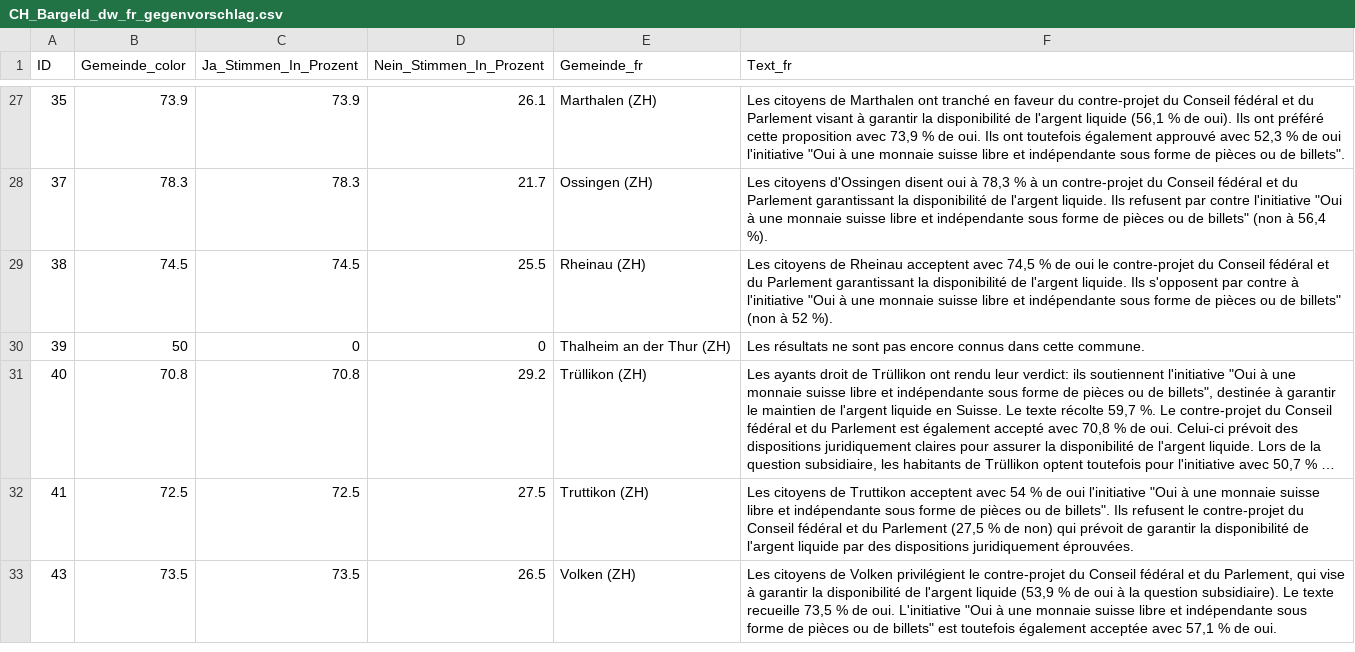
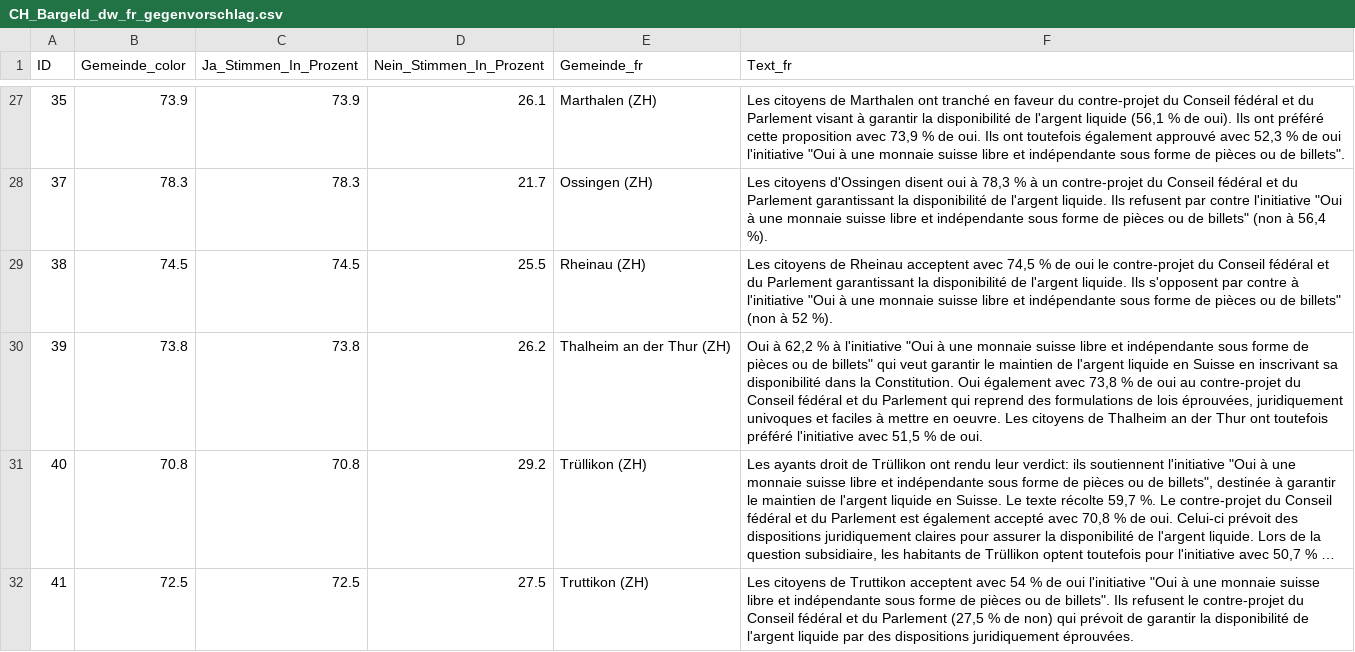
Before and after one commit to awp-finanznachrichten/lena_maerz2026, a CSV file: Output_Switzerland/CH_Bargeld_dw_fr_gegenvorschlag.csv, drawn as a sheet; only a part is shown, gaps mark what is left out; the shorter side is filled out with more unchanged rows; long unchanged cells end in …; the diff covers the shown part only; the diff names each change by its address in the sheet, - before the commit and + after, or states it on an @@ line.

```diff
--- a/Output_Switzerland/CH_Bargeld_dw_fr_gegenvorschlag.csv
+++ b/Output_Switzerland/CH_Bargeld_dw_fr_gegenvorschlag.csv
-B30 (Gemeinde_color): 50
+B30 (Gemeinde_color): 73.8
-C30 (Ja_Stimmen_In_Prozent): 0
+C30 (Ja_Stimmen_In_Prozent): 73.8
-D30 (Nein_Stimmen_In_Prozent): 0
+D30 (Nein_Stimmen_In_Prozent): 26.2
-F30 (Text_fr): Les résultats ne sont pas encore connus dans cette commune.
+F30 (Text_fr): Oui à 62,2 % à l'initiative "Oui à une monnaie suisse libre et indépendante sous forme de pièces ou de billets" qui veut garantir le maintien de l'argent liquide en Suisse en inscrivant sa disponibilité dans la Constitution. Oui également avec 73,8 % de oui au contre-projet du Conseil fédéral et du Parlement qui reprend des formulations de lois éprouvées, juridiquement univoques et faciles à mettre en oeuvre. Les citoyens de Thalheim an der Thur ont toutefois préféré l'initiative avec 51,5 % de oui.
```
Also changed, not shown: 16 edited cells elsewhere in this file, Output_Cantons/AR_CH_Klimafonds_dw_de.csv, Output_Cantons/SG_CH_Individualbesteuerung_dw_de.csv, 46 other files.
